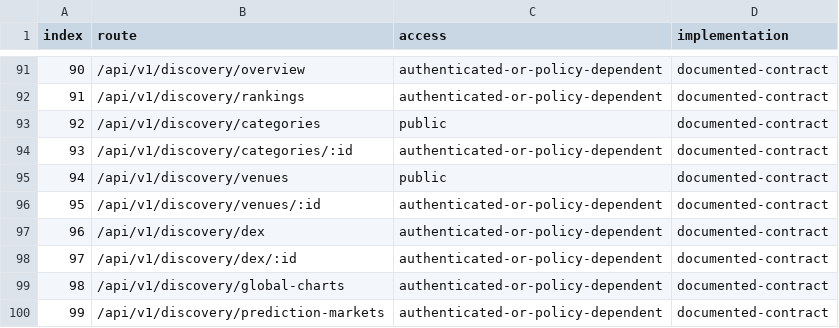
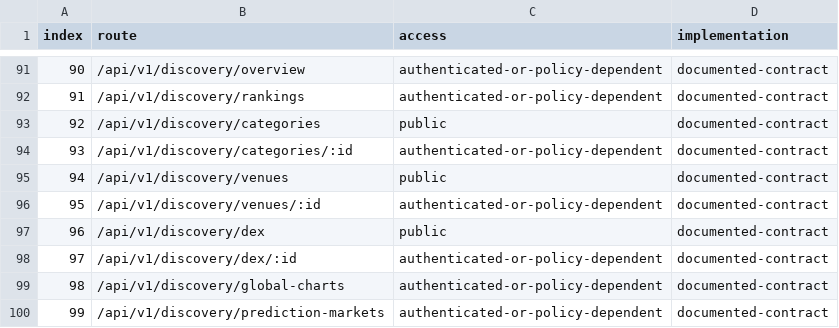
Before and after one commit to hemangsah/qelly-intelligence, a CSV file: artifacts/QELLY_API_INVENTORY.csv, drawn as a sheet; only a part is shown, gaps mark what is left out.

```diff
--- a/artifacts/QELLY_API_INVENTORY.csv
+++ b/artifacts/QELLY_API_INVENTORY.csv
@@ -96,3 +96,3 @@ index,route,access,implementation
 "95","/api/v1/discovery/venues/:id","authenticated-or-policy-dependent","documented-contract"
-"96","/api/v1/discovery/dex","authenticated-or-policy-dependent","documented-contract"
+"96","/api/v1/discovery/dex","public","documented-contract"
 "97","/api/v1/discovery/dex/:id","authenticated-or-policy-dependent","documented-contract"
```
Also changed, not shown: artifacts/QELLY_ROUTE_INVENTORY.csv, 19 other files.
